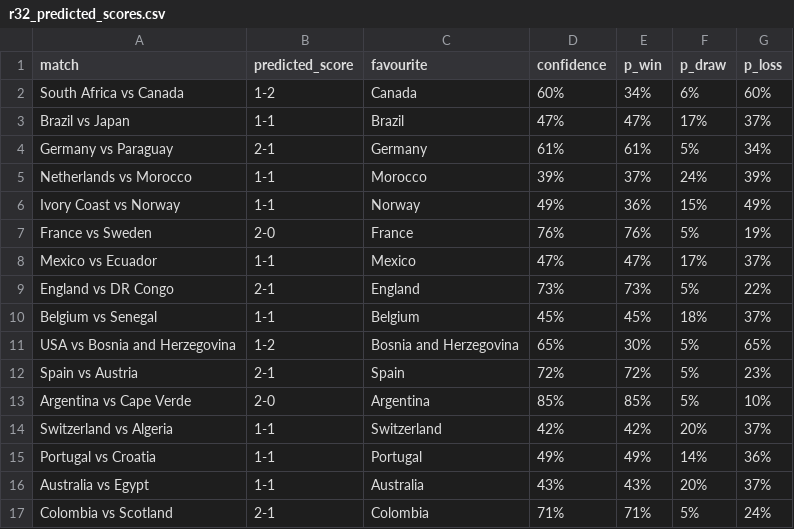
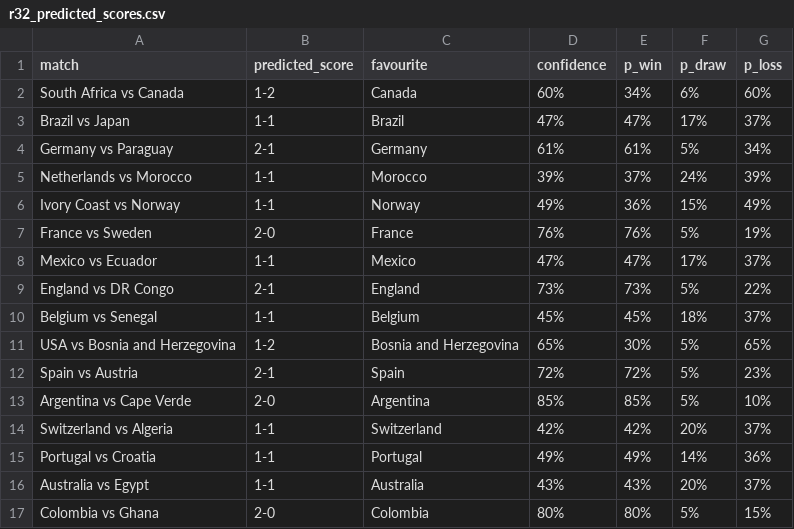
Before and after one commit to Jerry-Ho369/wc2026-prediction, a CSV file: results/r32_predicted_scores.csv, drawn as a sheet; removed rows and columns are numbered as before the commit, all else as after; the diff names each change by its address in the sheet, - before the commit and + after, or states it on an @@ line.

Commit message:
Fix predict_scores.py - correct R32 bracket with Ghana

```diff
--- a/results/r32_predicted_scores.csv
+++ b/results/r32_predicted_scores.csv
-row 17: Colombia vs Scotland | 2-1 | Colombia | 71% | 71% | 5% | 24%
+row 17: Colombia vs Ghana | 2-0 | Colombia | 80% | 80% | 5% | 15%
```
Also changed, not shown: 1 other file.
